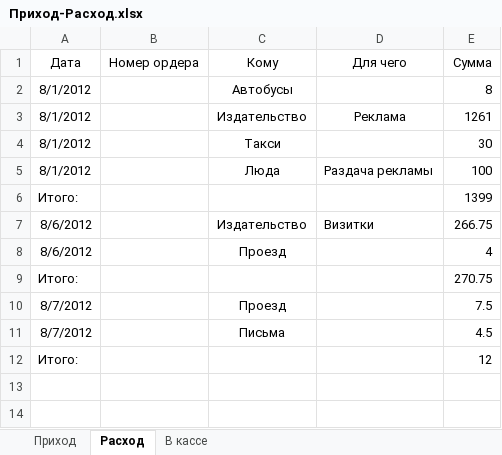
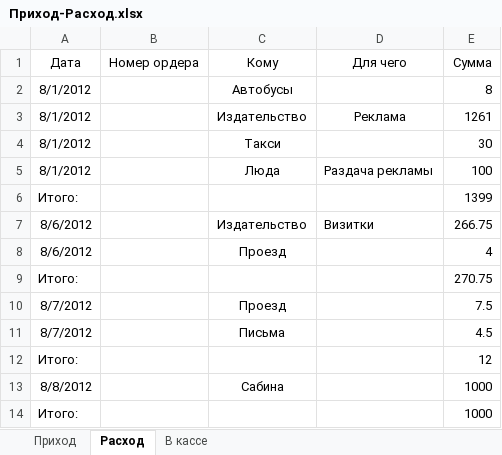
Before and after one commit to Balog/GraphWork, an Excel workbook: Касса/Приход-Расход.xlsx, sheet Расход, drawn as a sheet; values as stored, in another font and other column widths than the file's, no borders; the diff names each change by its address in the sheet, - before the commit and + after, or states it on an @@ line.

```diff
--- a/Касса/Приход-Расход.xlsx (sheet Расход)
+++ b/Касса/Приход-Расход.xlsx (sheet Расход)
+row 13: 8/8/2012 |  | Сабина |  | 1000
+row 14: Итого: |  |  |  | 1000
```
Also changed, not shown: sheet В кассе, Прайс на полиграфию/Прайс на полиграфию.xlsx, 11 other files.
